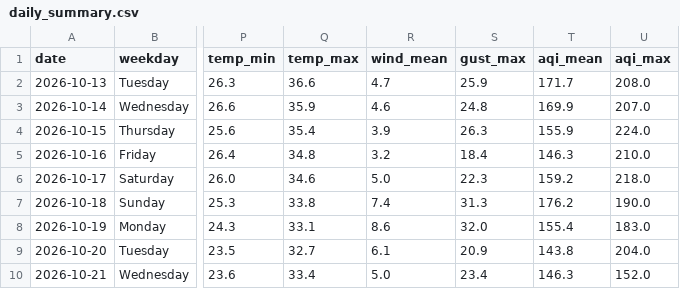
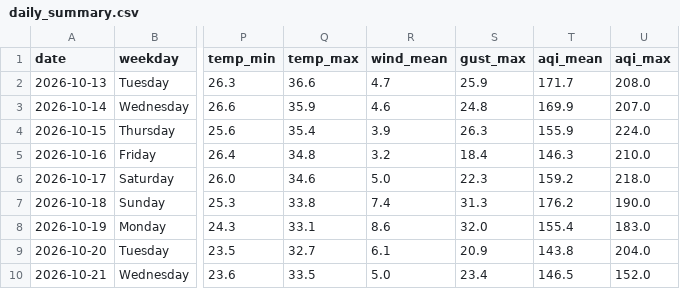
Before and after one commit to wiki-ruhan/Dhaka-Jam-70, a CSV file: data/daily_summary.csv, drawn as a sheet; only a part is shown, gaps mark what is left out; the diff names each change by its address in the sheet, - before the commit and + after, or states it on an @@ line.

```diff
--- a/data/daily_summary.csv
+++ b/data/daily_summary.csv
-Q10 (temp_max): 33.4
+Q10 (temp_max): 33.5
-T10 (aqi_mean): 146.3
+T10 (aqi_mean): 146.5
```
Also changed, not shown: data/conditions.csv, data/daily/ranking/2026-10-21_ranking.csv, 14 other files.
